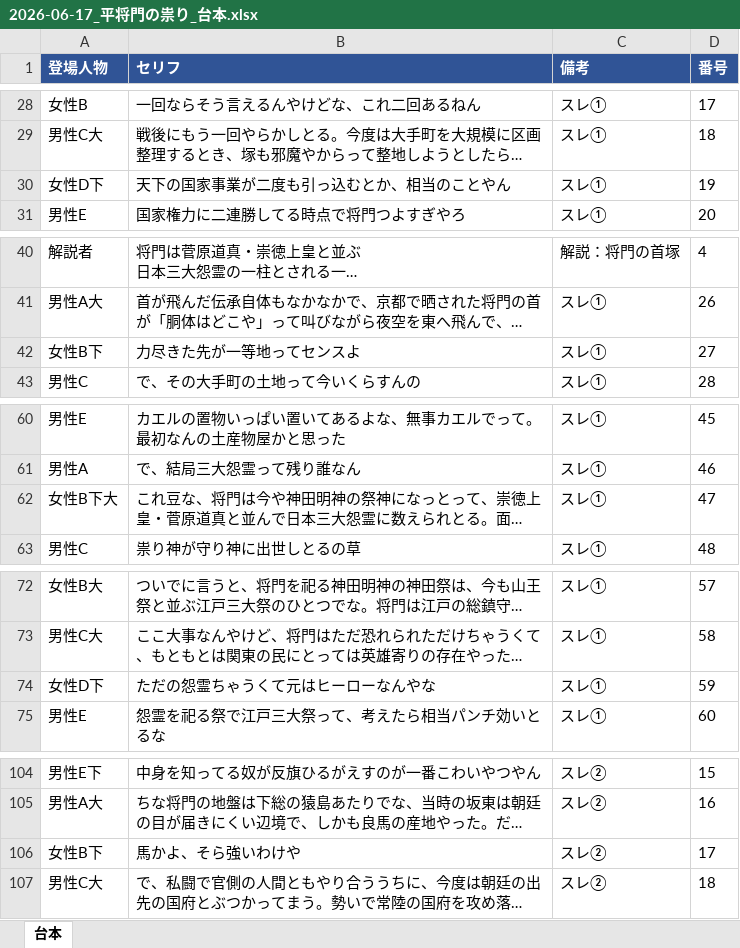
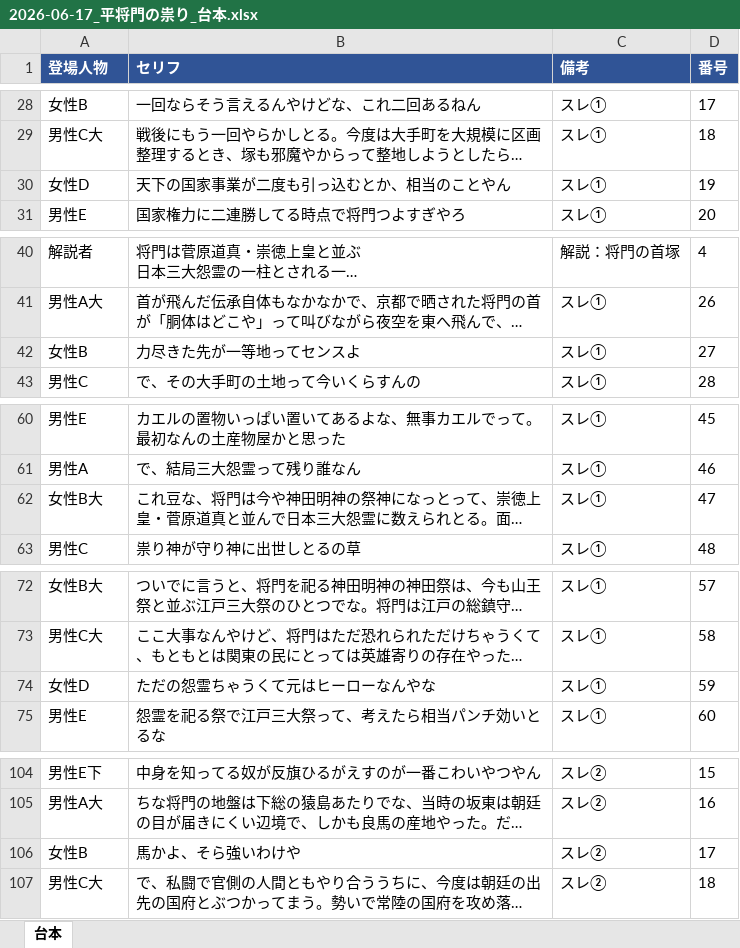
Before and after one commit to corocorobusiness-oss/2nd-brain, an Excel workbook: 01_プロジェクト/YouTube/創作スレ下書き/2026-06-17_平将門の祟り_台本.xlsx, sheet 台本, drawn as a sheet; only a part is shown, gaps mark what is left out; long unchanged cells end in …; values as stored, in another font and other column widths than the file's, no borders; the diff covers the shown part only; the diff names each change by its address in the sheet, - before the commit and + after, or states it on an @@ line.

```diff
--- a/01_プロジェクト/YouTube/創作スレ下書き/2026-06-17_平将門の祟り_台本.xlsx (sheet 台本)
+++ b/01_プロジェクト/YouTube/創作スレ下書き/2026-06-17_平将門の祟り_台本.xlsx (sheet 台本)
-A30 (登場人物): 女性D下
+A30 (登場人物): 女性D
-A42 (登場人物): 女性B下
+A42 (登場人物): 女性B
-A62 (登場人物): 女性B下大
+A62 (登場人物): 女性B大
-A74 (登場人物): 女性D下
+A74 (登場人物): 女性D
-A106 (登場人物): 女性B下
+A106 (登場人物): 女性B
```
Also changed, not shown: 4 edited cells elsewhere in this sheet, 4 other files.
